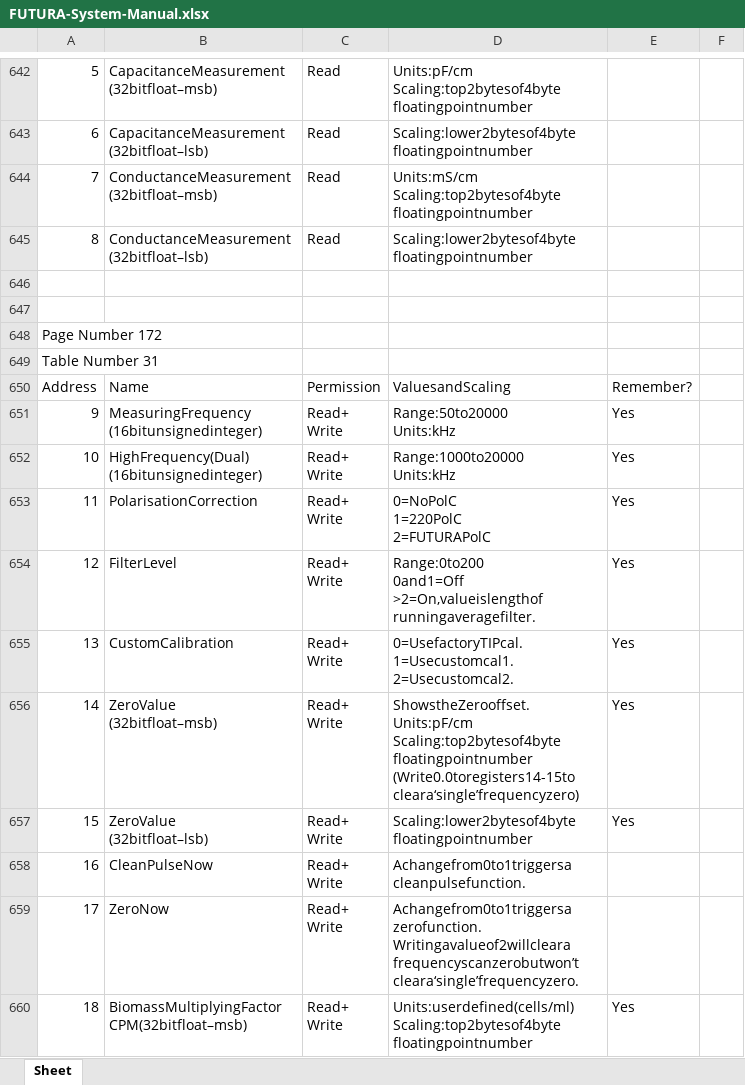
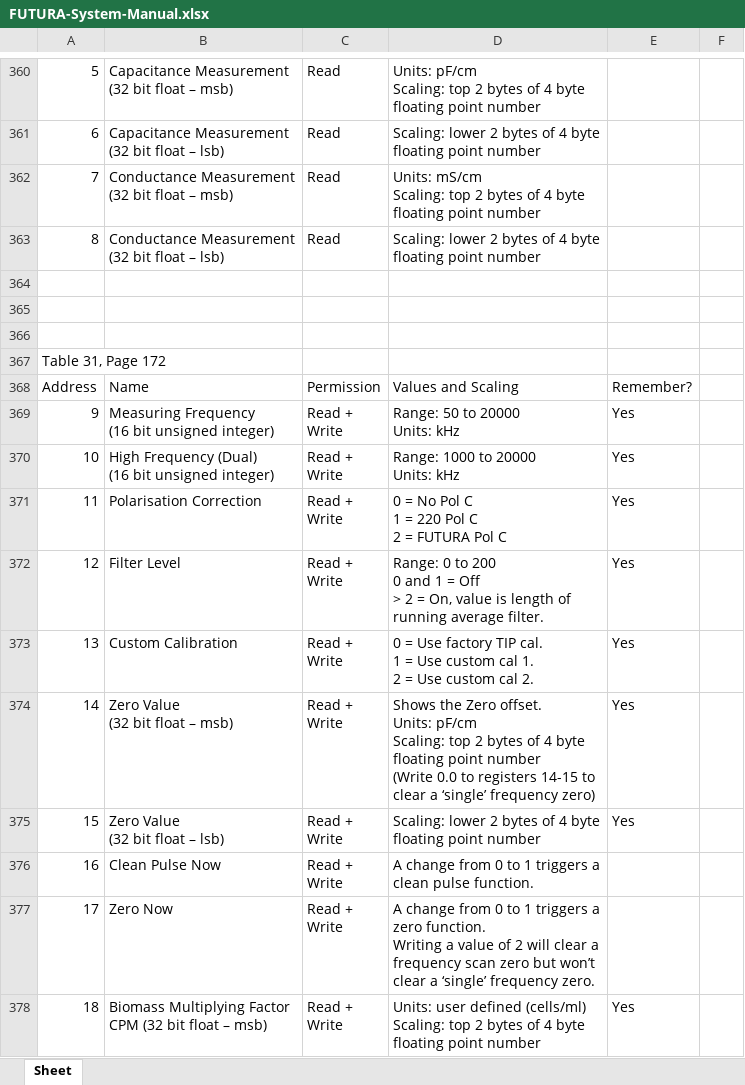
Before and after one commit to abilszabo/pdf-to-micro, an Excel workbook: output/FUTURA-System-Manual.xlsx, sheet Sheet, drawn as a sheet; only a part is shown, gaps mark what is left out; values as stored, in another font and other column widths than the file's, no cell formats; addresses are those after the commit; ↵ is a line break in a cell; the diff covers the shown part only; the diff names each change by its address in the sheet, - before the commit and + after, or states it on an @@ line.

```diff
--- a/output/FUTURA-System-Manual.xlsx (sheet Sheet)
+++ b/output/FUTURA-System-Manual.xlsx (sheet Sheet)
-B360: CapacitanceMeasurement ↵ (32bitfloat–msb)
+B360: Capacitance Measurement ↵ (32 bit float – msb)
-D360: Units:pF/cm ↵ Scaling:top2bytesof4byte ↵ floatingpointnumber
+D360: Units: pF/cm ↵ Scaling: top 2 bytes of 4 byte ↵ floating point number
-B361: CapacitanceMeasurement ↵ (32bitfloat–lsb)
+B361: Capacitance Measurement ↵ (32 bit float – lsb)
-D361: Scaling:lower2bytesof4byte ↵ floatingpointnumber
+D361: Scaling: lower 2 bytes of 4 byte ↵ floating point number
-B362: ConductanceMeasurement ↵ (32bitfloat–msb)
+B362: Conductance Measurement ↵ (32 bit float – msb)
-D362: Units:mS/cm ↵ Scaling:top2bytesof4byte ↵ floatingpointnumber
+D362: Units: mS/cm ↵ Scaling: top 2 bytes of 4 byte ↵ floating point number
-B363: ConductanceMeasurement ↵ (32bitfloat–lsb)
+B363: Conductance Measurement ↵ (32 bit float – lsb)
-D363: Scaling:lower2bytesof4byte ↵ floatingpointnumber
+D363: Scaling: lower 2 bytes of 4 byte ↵ floating point number
-A366: Page Number 172
+A366: (empty)
-A367: Table Number 31
+A367: Table 31, Page 172
-D368: ValuesandScaling
+D368: Values and Scaling
-B369: MeasuringFrequency ↵ (16bitunsignedinteger)
+B369: Measuring Frequency ↵ (16 bit unsigned integer)
-C369:C378: Read+ ↵ Write
+C369:C378: Read + ↵ Write
-D369: Range:50to20000 ↵ Units:kHz
+D369: Range: 50 to 20000 ↵ Units: kHz
-B370: HighFrequency(Dual) ↵ (16bitunsignedinteger)
+B370: High Frequency (Dual) ↵ (16 bit unsigned integer)
-D370: Range:1000to20000 ↵ Units:kHz
+D370: Range: 1000 to 20000 ↵ Units: kHz
-B371: PolarisationCorrection
+B371: Polarisation Correction
-D371: 0=NoPolC ↵ 1=220PolC ↵ 2=FUTURAPolC
+D371: 0 = No Pol C ↵ 1 = 220 Pol C ↵ 2 = FUTURA Pol C
-B372: FilterLevel
+B372: Filter Level
-D372: Range:0to200 ↵ 0and1=Off ↵ >2=On,valueislengthof ↵ runningaveragefilter.
+D372: Range: 0 to 200 ↵ 0 and 1 = Off ↵ > 2 = On, value is length of ↵ running average filter.
-B373: CustomCalibration
+B373: Custom Calibration
-D373: 0=UsefactoryTIPcal. ↵ 1=Usecustomcal1. ↵ 2=Usecustomcal2.
+D373: 0 = Use factory TIP cal. ↵ 1 = Use custom cal 1. ↵ 2 = Use custom cal 2.
-B374: ZeroValue ↵ (32bitfloat–msb)
+B374: Zero Value ↵ (32 bit float – msb)
-D374: ShowstheZerooffset. ↵ Units:pF/cm ↵ Scaling:top2bytesof4byte ↵ floatingpointnumber ↵ (Write0.0toregisters14-15to ↵ cleara‘single’frequencyzero)
+D374: Shows the Zero offset. ↵ Units: pF/cm ↵ Scaling: top 2 bytes of 4 byte ↵ floating point number ↵ (Write 0.0 to registers 14-15 to ↵ clear a ‘single’ frequency zero)
-B375: ZeroValue ↵ (32bitfloat–lsb)
+B375: Zero Value ↵ (32 bit float – lsb)
-D375: Scaling:lower2bytesof4byte ↵ floatingpointnumber
+D375: Scaling: lower 2 bytes of 4 byte ↵ floating point number
-B376: CleanPulseNow
+B376: Clean Pulse Now
-D376: Achangefrom0to1triggersa ↵ cleanpulsefunction.
+D376: A change from 0 to 1 triggers a ↵ clean pulse function.
-B377: ZeroNow
+B377: Zero Now
-D377: Achangefrom0to1triggersa ↵ zerofunction. ↵ Writingavalueof2willcleara ↵ frequencyscanzerobutwon’t ↵ cleara‘single’frequencyzero.
+D377: A change from 0 to 1 triggers a ↵ zero function. ↵ Writing a value of 2 will clear a ↵ frequency scan zero but won’t ↵ clear a ‘single’ frequency zero.
-B378: BiomassMultiplyingFactor ↵ CPM(32bitfloat–msb)
+B378: Biomass Multiplying Factor ↵ CPM (32 bit float – msb)
-D378: Units:userdefined(cells/ml) ↵ Scaling:top2bytesof4byte ↵ floatingpointnumber
+D378: Units: user defined (cells/ml) ↵ Scaling: top 2 bytes of 4 byte ↵ floating point number
```
Also changed, not shown: 24 added rows, 339 removed rows and 419 edited cells elsewhere in this sheet, cell formats, 2 other files.
